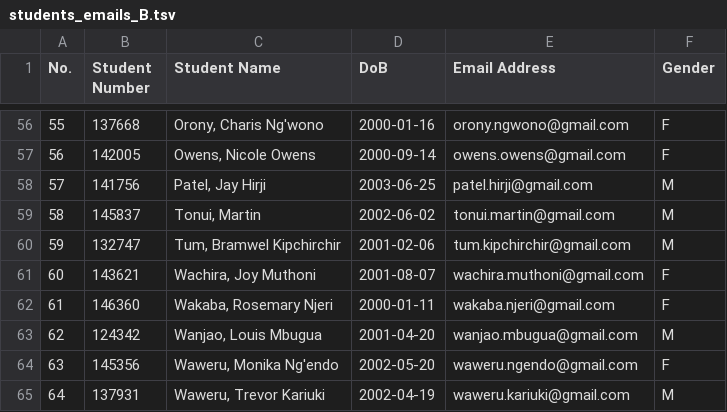
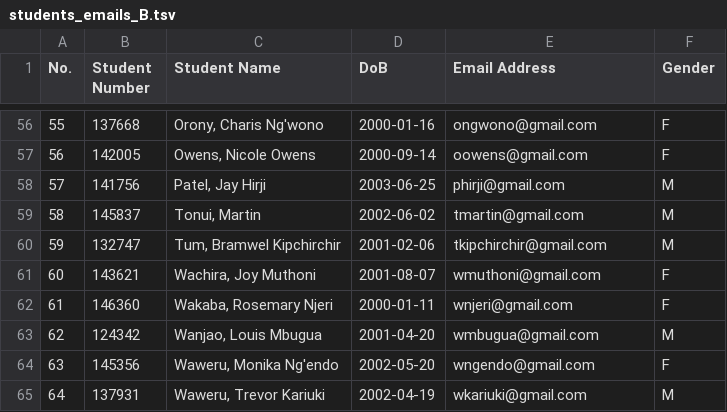
Before and after one commit to blackninja81/python-pandas, a TSV file: env-1/students/students_emails_B.tsv, drawn as a sheet; only a part is shown, gaps mark what is left out; the diff covers the shown part only.

```diff
--- a/env-1/students/students_emails_B.tsv
+++ b/env-1/students/students_emails_B.tsv
@@ -56,10 +56,10 @@ No.	Student Number	Student Name	DoB	Email Address	Gender
-55	137668	Orony, Charis Ng'wono	2000-01-16	orony.ngwono@gmail.com	F
-56	142005	Owens, Nicole Owens	2000-09-14	owens.owens@gmail.com	F
-57	141756	Patel, Jay Hirji	2003-06-25	patel.hirji@gmail.com	M
-58	145837	Tonui, Martin	2002-06-02	tonui.martin@gmail.com	M
-59	132747	Tum, Bramwel Kipchirchir	2001-02-06	tum.kipchirchir@gmail.com	M
-60	143621	Wachira, Joy Muthoni	2001-08-07	wachira.muthoni@gmail.com	F
-61	146360	Wakaba, Rosemary Njeri	2000-01-11	wakaba.njeri@gmail.com	F
-62	124342	Wanjao, Louis Mbugua	2001-04-20	wanjao.mbugua@gmail.com	M
-63	145356	Waweru, Monika Ng'endo	2002-05-20	waweru.ngendo@gmail.com	F
-64	137931	Waweru, Trevor Kariuki	2002-04-19	waweru.kariuki@gmail.com	M
+55	137668	Orony, Charis Ng'wono	2000-01-16	ongwono@gmail.com	F
+56	142005	Owens, Nicole Owens	2000-09-14	oowens@gmail.com	F
+57	141756	Patel, Jay Hirji	2003-06-25	phirji@gmail.com	M
+58	145837	Tonui, Martin	2002-06-02	tmartin@gmail.com	M
+59	132747	Tum, Bramwel Kipchirchir	2001-02-06	tkipchirchir@gmail.com	M
+60	143621	Wachira, Joy Muthoni	2001-08-07	wmuthoni@gmail.com	F
+61	146360	Wakaba, Rosemary Njeri	2000-01-11	wnjeri@gmail.com	F
+62	124342	Wanjao, Louis Mbugua	2001-04-20	wmbugua@gmail.com	M
+63	145356	Waweru, Monika Ng'endo	2002-05-20	wngendo@gmail.com	F
+64	137931	Waweru, Trevor Kariuki	2002-04-19	wkariuki@gmail.com	M
```
Also changed, not shown: 54 edited cells elsewhere in this file, 2 other files.
